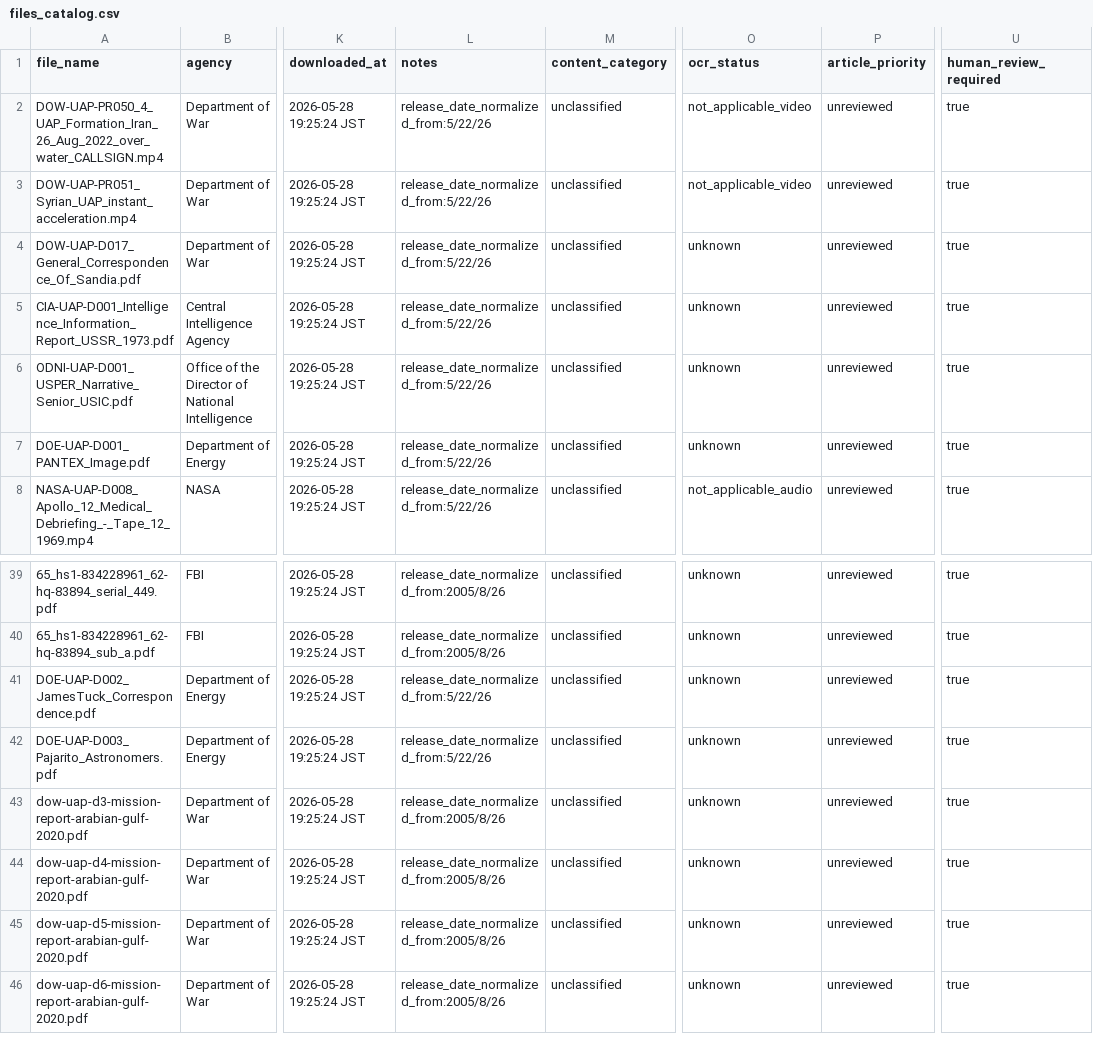
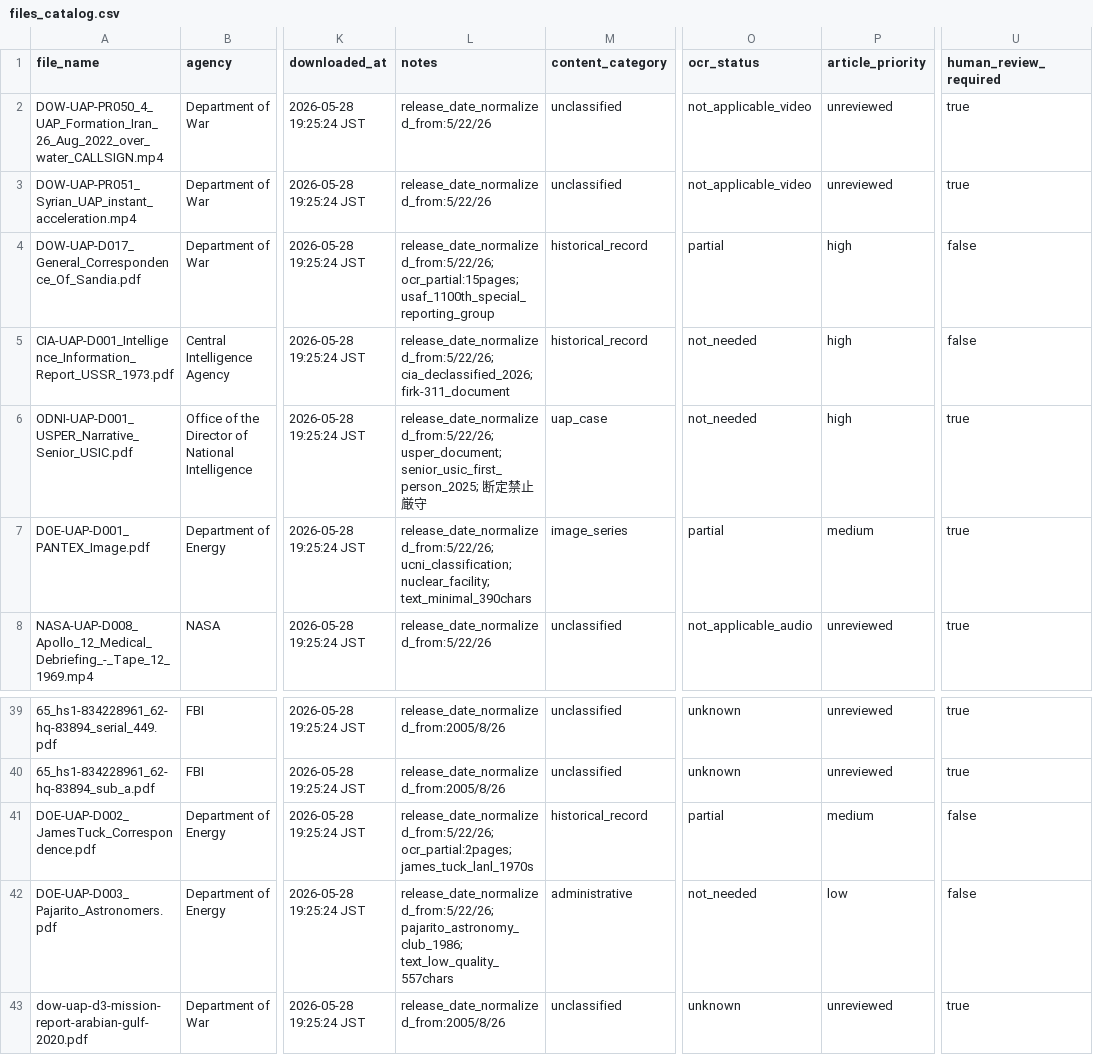
Before and after one commit to SaFuShi/uap_translation_project, a CSV file: metadata/files_catalog.csv, drawn as a sheet; only a part is shown, gaps mark what is left out; the shorter side is filled out with more unchanged rows; the diff names each change by its address in the sheet, - before the commit and + after, or states it on an @@ line.

```diff
--- a/metadata/files_catalog.csv
+++ b/metadata/files_catalog.csv
-L4 (notes): release_date_normalized_from:5/22/26
+L4 (notes): release_date_normalized_from:5/22/26; ocr_partial:15pages; usaf_1100th_special_reporting_group
-M4:M5 (content_category): unclassified
+M4:M5 (content_category): historical_record
-O4 (ocr_status): unknown
+O4 (ocr_status): partial
-P4:P6 (article_priority): unreviewed
+P4:P6 (article_priority): high
-U4:U5 (human_review_required): true
+U4:U5 (human_review_required): false
-L5 (notes): release_date_normalized_from:5/22/26
+L5 (notes): release_date_normalized_from:5/22/26; cia_declassified_2026; firk-311_document
-O5:O6 (ocr_status): unknown
+O5:O6 (ocr_status): not_needed
-L6 (notes): release_date_normalized_from:5/22/26
+L6 (notes): release_date_normalized_from:5/22/26; usper_document; senior_usic_first_person_2025; 断定禁止厳守
-M6 (content_category): unclassified
+M6 (content_category): uap_case
-L7 (notes): release_date_normalized_from:5/22/26
+L7 (notes): release_date_normalized_from:5/22/26; ucni_classification; nuclear_facility; text_minimal_390chars
-M7 (content_category): unclassified
+M7 (content_category): image_series
-O7 (ocr_status): unknown
+O7 (ocr_status): partial
-P7 (article_priority): unreviewed
+P7 (article_priority): medium
-L41 (notes): release_date_normalized_from:5/22/26
+L41 (notes): release_date_normalized_from:5/22/26; ocr_partial:2pages; james_tuck_lanl_1970s
-M41 (content_category): unclassified
+M41 (content_category): historical_record
-O41 (ocr_status): unknown
+O41 (ocr_status): partial
-P41 (article_priority): unreviewed
+P41 (article_priority): medium
-U41:U42 (human_review_required): true
+U41:U42 (human_review_required): false
-L42 (notes): release_date_normalized_from:5/22/26
+L42 (notes): release_date_normalized_from:5/22/26; pajarito_astronomy_club_1986; text_low_quality_557chars
-M42 (content_category): unclassified
+M42 (content_category): administrative
-O42 (ocr_status): unknown
+O42 (ocr_status): not_needed
-P42 (article_priority): unreviewed
+P42 (article_priority): low
```
